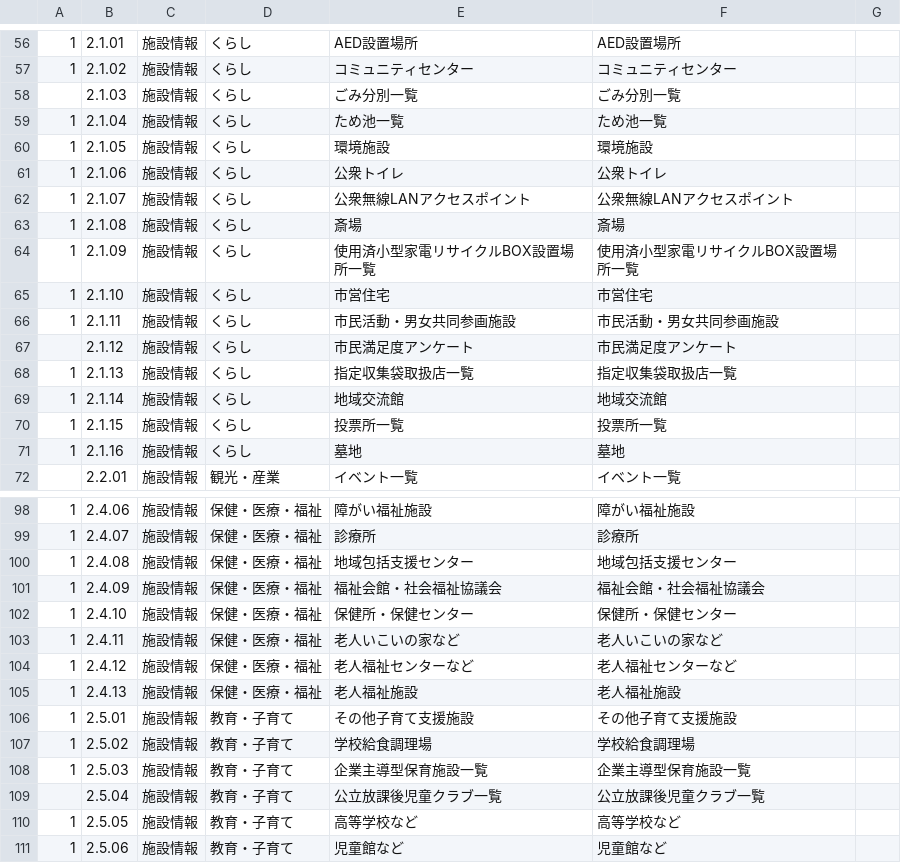
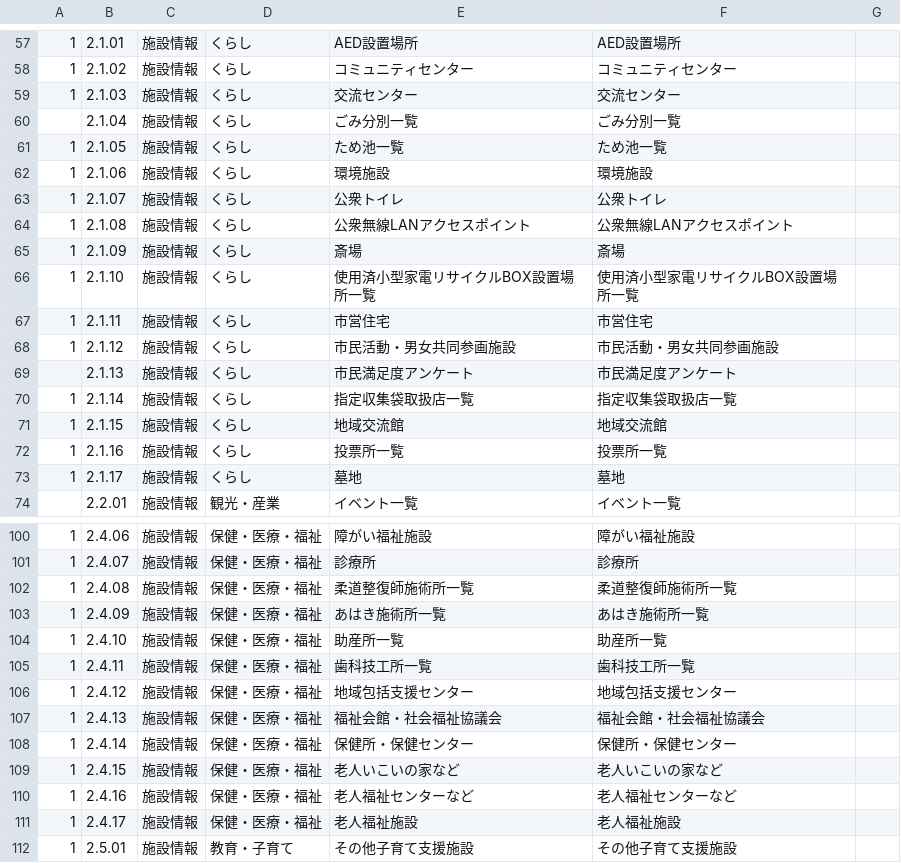
Before and after one commit to takamatsu-city/maps.takamatsu-fact.com, a TSV file: public/api/catalog.tsv, drawn as a sheet; only a part is shown, gaps mark what is left out; the shorter side is filled out with more unchanged rows; addresses are those after the commit; the diff covers the shown part only; the diff names each change by its address in the sheet, - before the commit and + after, or states it on an @@ line.

Commit message:
add data

```diff
--- a/public/api/catalog.tsv
+++ b/public/api/catalog.tsv
+row 59: 1 | 2.1.03 | 施設情報 | くらし | 交流センター | 交流センター
-B60: 2.1.03
+B60: 2.1.04
-B61: 2.1.04
+B61: 2.1.05
-B62: 2.1.05
+B62: 2.1.06
-B63: 2.1.06
+B63: 2.1.07
-B64: 2.1.07
+B64: 2.1.08
-B65: 2.1.08
+B65: 2.1.09
-B66: 2.1.09
+B66: 2.1.10
-B67: 2.1.10
+B67: 2.1.11
-B68: 2.1.11
+B68: 2.1.12
-B69: 2.1.12
+B69: 2.1.13
-B70: 2.1.13
+B70: 2.1.14
-B71: 2.1.14
+B71: 2.1.15
-B72: 2.1.15
+B72: 2.1.16
-B73: 2.1.16
+B73: 2.1.17
+row 102: 1 | 2.4.08 | 施設情報 | 保健・医療・福祉 | 柔道整復師施術所一覧 | 柔道整復師施術所一覧
+row 103: 1 | 2.4.09 | 施設情報 | 保健・医療・福祉 | あはき施術所一覧 | あはき施術所一覧
+row 104: 1 | 2.4.10 | 施設情報 | 保健・医療・福祉 | 助産所一覧 | 助産所一覧
+row 105: 1 | 2.4.11 | 施設情報 | 保健・医療・福祉 | 歯科技工所一覧 | 歯科技工所一覧
-B106: 2.4.08
+B106: 2.4.12
-B107: 2.4.09
+B107: 2.4.13
-B108: 2.4.10
+B108: 2.4.14
-B109: 2.4.11
+B109: 2.4.15
-B110: 2.4.12
+B110: 2.4.16
-B111: 2.4.13
+B111: 2.4.17
```
Also changed, not shown: 2 added rows elsewhere in this file, 1 other file.
